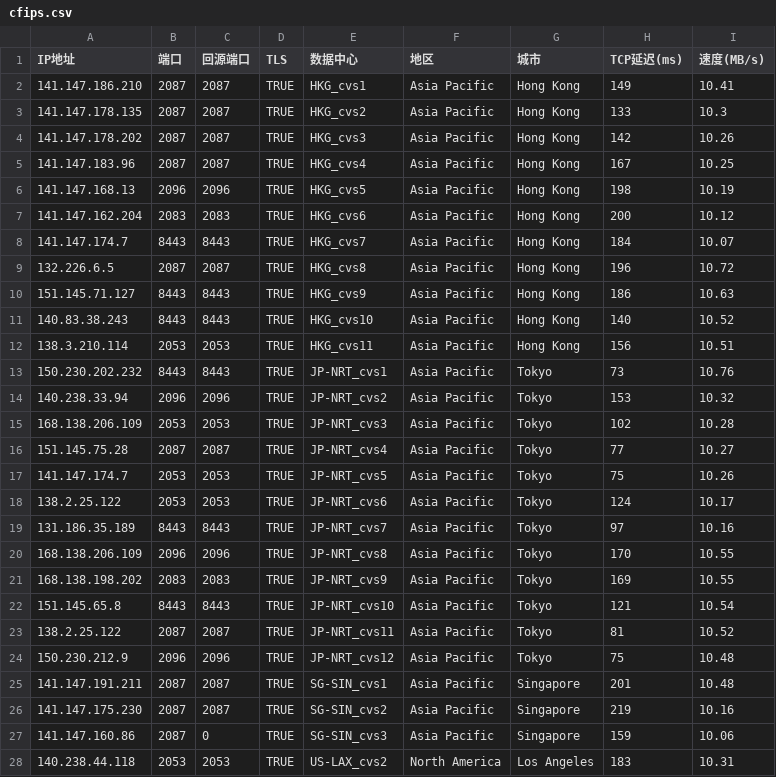
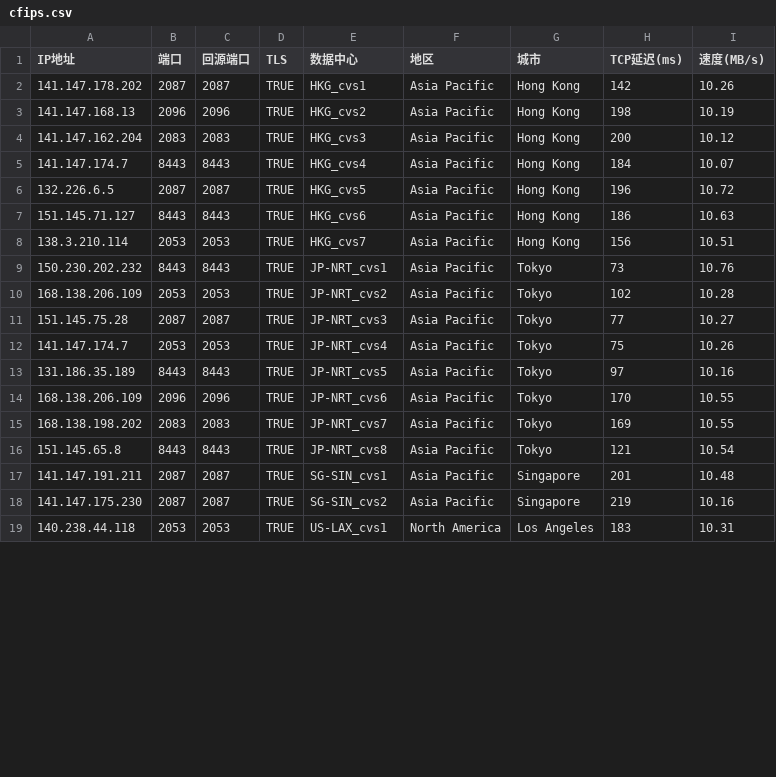
Before and after one commit to kanbuqini/cfip, a CSV file: cfips.csv, drawn as a sheet; only a part is shown; the diff covers the shown part only.

Commit message:
Add files via upload

```diff
--- a/cfips.csv
+++ b/cfips.csv
@@ -1,28 +1,19 @@
 IP地址,端口,回源端口,TLS,数据中心,地区,城市,TCP延迟(ms),速度(MB/s)
-141.147.186.210,2087,2087,TRUE,HKG_cvs1,Asia Pacific,Hong Kong,149,10.41
-141.147.178.135,2087,2087,TRUE,HKG_cvs2,Asia Pacific,Hong Kong,133,10.3
-141.147.178.202,2087,2087,TRUE,HKG_cvs3,Asia Pacific,Hong Kong,142,10.26
-141.147.183.96,2087,2087,TRUE,HKG_cvs4,Asia Pacific,Hong Kong,167,10.25
-141.147.168.13,2096,2096,TRUE,HKG_cvs5,Asia Pacific,Hong Kong,198,10.19
-141.147.162.204,2083,2083,TRUE,HKG_cvs6,Asia Pacific,Hong Kong,200,10.12
-141.147.174.7,8443,8443,TRUE,HKG_cvs7,Asia Pacific,Hong Kong,184,10.07
-132.226.6.5,2087,2087,TRUE,HKG_cvs8,Asia Pacific,Hong Kong,196,10.72
-151.145.71.127,8443,8443,TRUE,HKG_cvs9,Asia Pacific,Hong Kong,186,10.63
-140.83.38.243,8443,8443,TRUE,HKG_cvs10,Asia Pacific,Hong Kong,140,10.52
-138.3.210.114,2053,2053,TRUE,HKG_cvs11,Asia Pacific,Hong Kong,156,10.51
+141.147.178.202,2087,2087,TRUE,HKG_cvs1,Asia Pacific,Hong Kong,142,10.26
+141.147.168.13,2096,2096,TRUE,HKG_cvs2,Asia Pacific,Hong Kong,198,10.19
+141.147.162.204,2083,2083,TRUE,HKG_cvs3,Asia Pacific,Hong Kong,200,10.12
+141.147.174.7,8443,8443,TRUE,HKG_cvs4,Asia Pacific,Hong Kong,184,10.07
+132.226.6.5,2087,2087,TRUE,HKG_cvs5,Asia Pacific,Hong Kong,196,10.72
+151.145.71.127,8443,8443,TRUE,HKG_cvs6,Asia Pacific,Hong Kong,186,10.63
+138.3.210.114,2053,2053,TRUE,HKG_cvs7,Asia Pacific,Hong Kong,156,10.51
 150.230.202.232,8443,8443,TRUE,JP-NRT_cvs1,Asia Pacific,Tokyo,73,10.76
-140.238.33.94,2096,2096,TRUE,JP-NRT_cvs2,Asia Pacific,Tokyo,153,10.32
-168.138.206.109,2053,2053,TRUE,JP-NRT_cvs3,Asia Pacific,Tokyo,102,10.28
-151.145.75.28,2087,2087,TRUE,JP-NRT_cvs4,Asia Pacific,Tokyo,77,10.27
-141.147.174.7,2053,2053,TRUE,JP-NRT_cvs5,Asia Pacific,Tokyo,75,10.26
-138.2.25.122,2053,2053,TRUE,JP-NRT_cvs6,Asia Pacific,Tokyo,124,10.17
-131.186.35.189,8443,8443,TRUE,JP-NRT_cvs7,Asia Pacific,Tokyo,97,10.16
-168.138.206.109,2096,2096,TRUE,JP-NRT_cvs8,Asia Pacific,Tokyo,170,10.55
-168.138.198.202,2083,2083,TRUE,JP-NRT_cvs9,Asia Pacific,Tokyo,169,10.55
-151.145.65.8,8443,8443,TRUE,JP-NRT_cvs10,Asia Pacific,Tokyo,121,10.54
-138.2.25.122,2087,2087,TRUE,JP-NRT_cvs11,Asia Pacific,Tokyo,81,10.52
-150.230.212.9,2096,2096,TRUE,JP-NRT_cvs12,Asia Pacific,Tokyo,75,10.48
+168.138.206.109,2053,2053,TRUE,JP-NRT_cvs2,Asia Pacific,Tokyo,102,10.28
+151.145.75.28,2087,2087,TRUE,JP-NRT_cvs3,Asia Pacific,Tokyo,77,10.27
+141.147.174.7,2053,2053,TRUE,JP-NRT_cvs4,Asia Pacific,Tokyo,75,10.26
+131.186.35.189,8443,8443,TRUE,JP-NRT_cvs5,Asia Pacific,Tokyo,97,10.16
+168.138.206.109,2096,2096,TRUE,JP-NRT_cvs6,Asia Pacific,Tokyo,170,10.55
+168.138.198.202,2083,2083,TRUE,JP-NRT_cvs7,Asia Pacific,Tokyo,169,10.55
+151.145.65.8,8443,8443,TRUE,JP-NRT_cvs8,Asia Pacific,Tokyo,121,10.54
 141.147.191.211,2087,2087,TRUE,SG-SIN_cvs1,Asia Pacific,Singapore,201,10.48
 141.147.175.230,2087,2087,TRUE,SG-SIN_cvs2,Asia Pacific,Singapore,219,10.16
-141.147.160.86,2087,0,TRUE,SG-SIN_cvs3,Asia Pacific,Singapore,159,10.06
-140.238.44.118,2053,2053,TRUE,US-LAX_cvs2,North America,Los Angeles,183,10.31
+140.238.44.118,2053,2053,TRUE,US-LAX_cvs1,North America,Los Angeles,183,10.31
```
Also changed, not shown: 2 edited cells elsewhere in this file.
